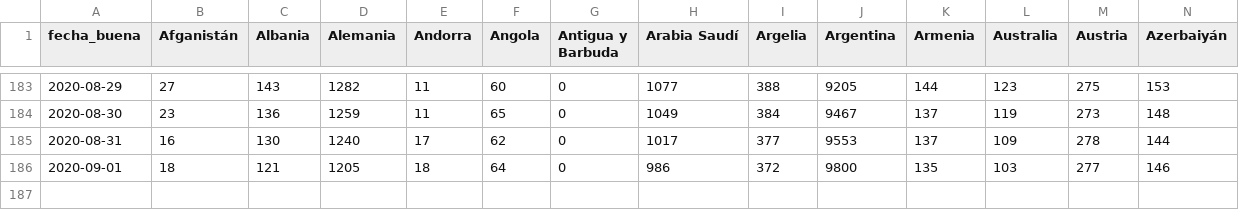
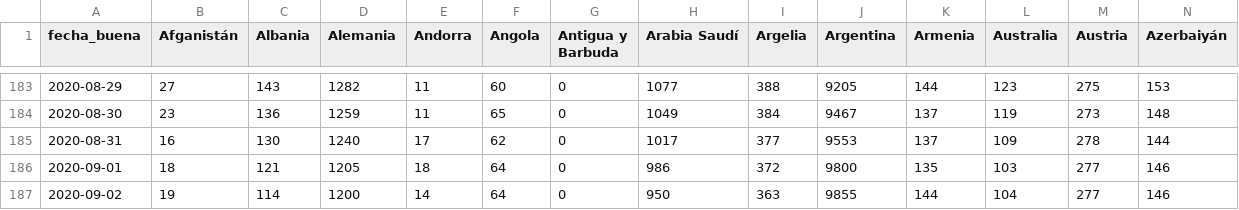
Before and after one commit to ECLaboratorio/unidad-de-datos, a CSV file: proyectos/covid-19/evolucion-datos-covid/media-casos-diarios-paises-datos.csv, drawn as a sheet; only a part is shown, gaps mark what is left out; rows hold the shown columns only; the diff names each change by its address in the sheet, - before the commit and + after, or states it on an @@ line.

```diff
--- a/proyectos/covid-19/evolucion-datos-covid/media-casos-diarios-paises-datos.csv
+++ b/proyectos/covid-19/evolucion-datos-covid/media-casos-diarios-paises-datos.csv
+row 187: 2020-09-02 | 19 | 114 | 1200 | 14 | 64 | 0 | 950 | 363 | 9855 | 144 | 104 | 277 | 146
```
Also changed, not shown: proyectos/covid-19/evolucion-datos-covid/top10-paises-datos.csv, 2 other files.
